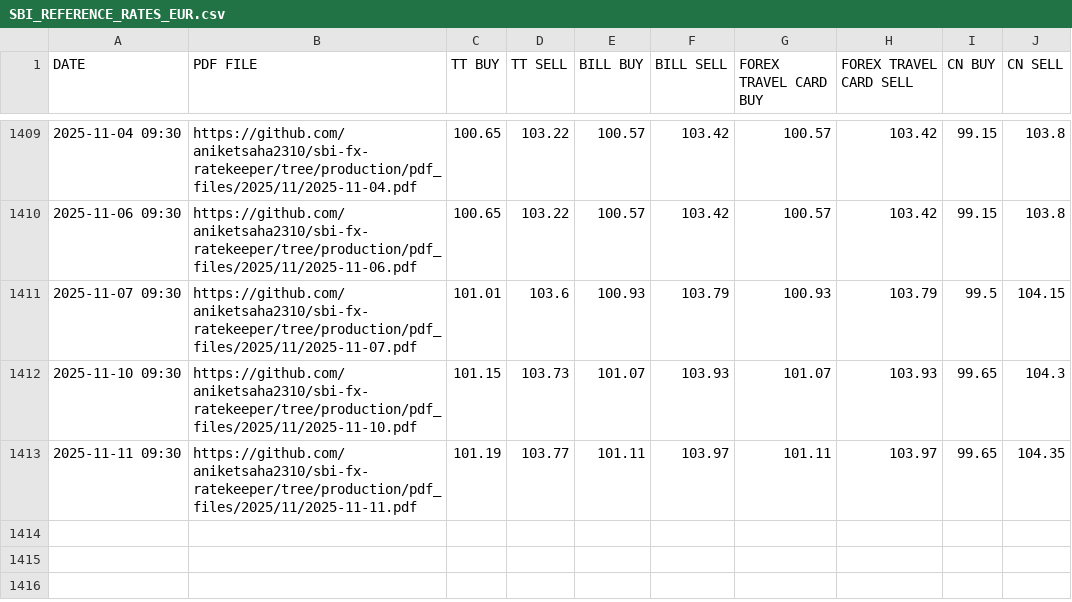
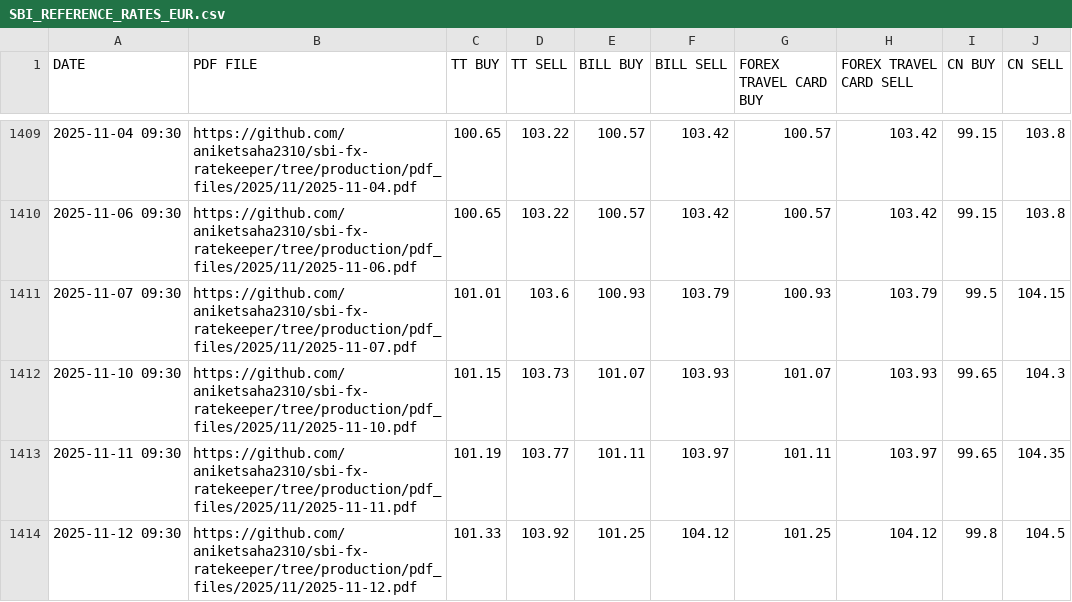
Before and after one commit to aniketsaha2310/sbi-fx-ratekeeper, a CSV file: csv_files/SBI_REFERENCE_RATES_EUR.csv, drawn as a sheet; only a part is shown, gaps mark what is left out; the diff names each change by its address in the sheet, - before the commit and + after, or states it on an @@ line.

```diff
--- a/csv_files/SBI_REFERENCE_RATES_EUR.csv
+++ b/csv_files/SBI_REFERENCE_RATES_EUR.csv
+row 1414: 2025-11-12 09:30 | https://github.com/aniketsaha2310/sbi-fx-ratekeeper/tree/production/pdf_files/2025/11/2025-11-12.pdf | 101.33 | 103.92 | 101.25 | 104.12 | 101.25 | 104.12 | 99.8 | 104.5
```
Also changed, not shown: csv_files/SBI_REFERENCE_RATES_AED.csv, csv_files/SBI_REFERENCE_RATES_CAD.csv, 30 other files.
